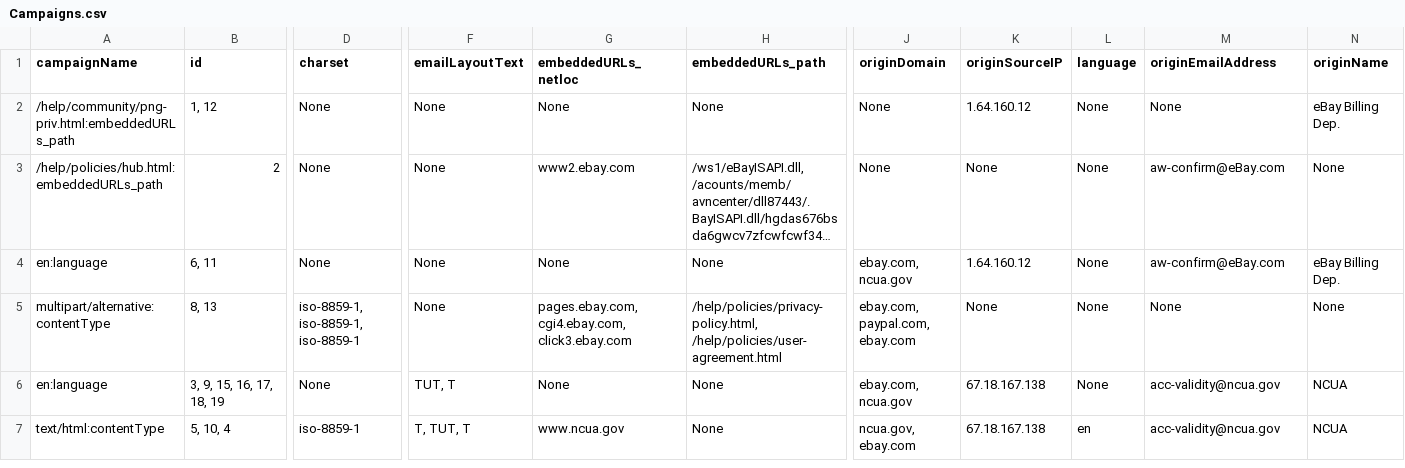
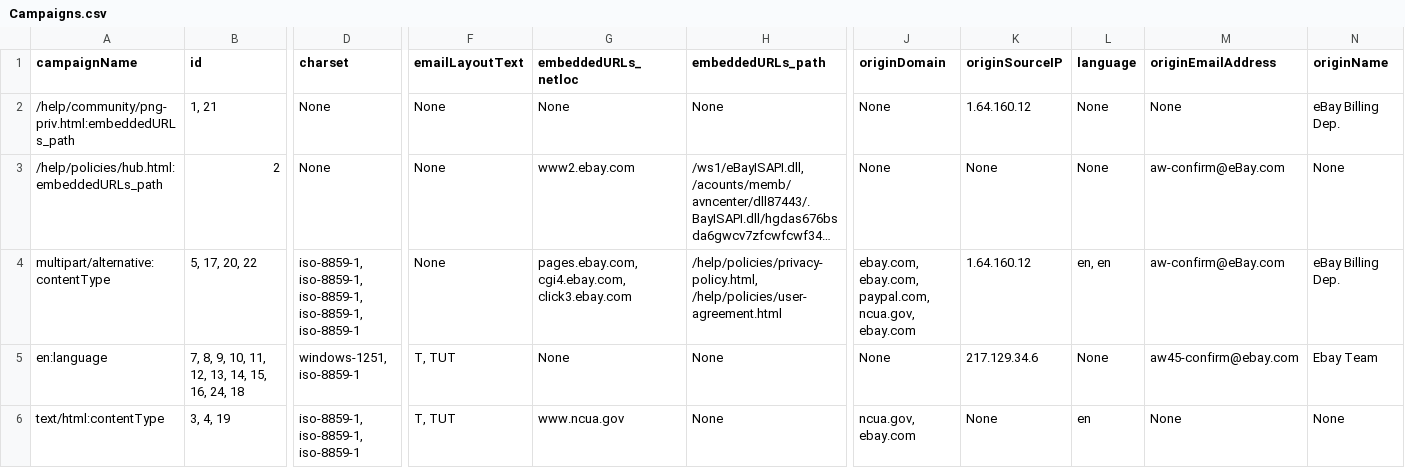
Before and after one commit to UnknownGenie/spam_campaign_detection, a CSV file: Campaigns.csv, drawn as a sheet; only a part is shown, gaps mark what is left out; long unchanged cells end in …; removed rows and columns are numbered as before the commit, all else as after; rows hold the shown columns only; the diff covers the shown part only; the diff names each change by its address in the sheet, - before the commit and + after, or states it on an @@ line.

```diff
--- a/Campaigns.csv
+++ b/Campaigns.csv
-B2 (id): 1, 12
+B2 (id): 1, 21
-A4 (campaignName): en:language
+A4 (campaignName): multipart/alternative:contentType
-B4 (id): 6, 11
+B4 (id): 5, 17, 20, 22
-D4 (charset): None
+D4 (charset): iso-8859-1, iso-8859-1, iso-8859-1, iso-8859-1, iso-8859-1
-G4 (embeddedURLs_netloc): None
+G4 (embeddedURLs_netloc): pages.ebay.com, cgi4.ebay.com, click3.ebay.com
-H4 (embeddedURLs_path): None
+H4 (embeddedURLs_path): /help/policies/privacy-policy.html, /help/policies/user-agreement.html
-J4 (originDomain): ebay.com, ncua.gov
+J4 (originDomain): ebay.com, ebay.com, paypal.com, ncua.gov, ebay.com
-L4 (language): None
+L4 (language): en, en
-row 5: multipart/alternative:contentType | 8, 13 | iso-8859-1, iso-8859-1, iso-8859-1 | None | pages.ebay.com, cgi4.ebay.com, click3.ebay.com | /help/policies/privacy-policy.html, /help/policies/user-agreement.html | ebay.com, paypal.com, ebay.com | None | None | None | None
-B5 (id): 3, 9, 15, 16, 17, 18, 19
+B5 (id): 7, 8, 9, 10, 11, 12, 13, 14, 15, 16, 24, 18
-D5 (charset): None
+D5 (charset): windows-1251, iso-8859-1
-F5 (emailLayoutText): TUT, T
+F5 (emailLayoutText): T, TUT
-J5 (originDomain): ebay.com, ncua.gov
+J5 (originDomain): None
-K5 (originSourceIP): 67.18.167.138
+K5 (originSourceIP): 217.129.34.6
-M5 (originEmailAddress): acc-validity@ncua.gov
+M5 (originEmailAddress): aw45-confirm@ebay.com
-N5 (originName): NCUA
+N5 (originName): Ebay Team
-B6 (id): 5, 10, 4
+B6 (id): 3, 4, 19
-D6 (charset): iso-8859-1
+D6 (charset): iso-8859-1, iso-8859-1, iso-8859-1
-F6 (emailLayoutText): T, TUT, T
+F6 (emailLayoutText): T, TUT
-K6 (originSourceIP): 67.18.167.138
+K6 (originSourceIP): None
-M6 (originEmailAddress): acc-validity@ncua.gov
+M6 (originEmailAddress): None
-N6 (originName): NCUA
+N6 (originName): None
```
Also changed, not shown: 2 edited cells elsewhere in this file, 27 other files.
